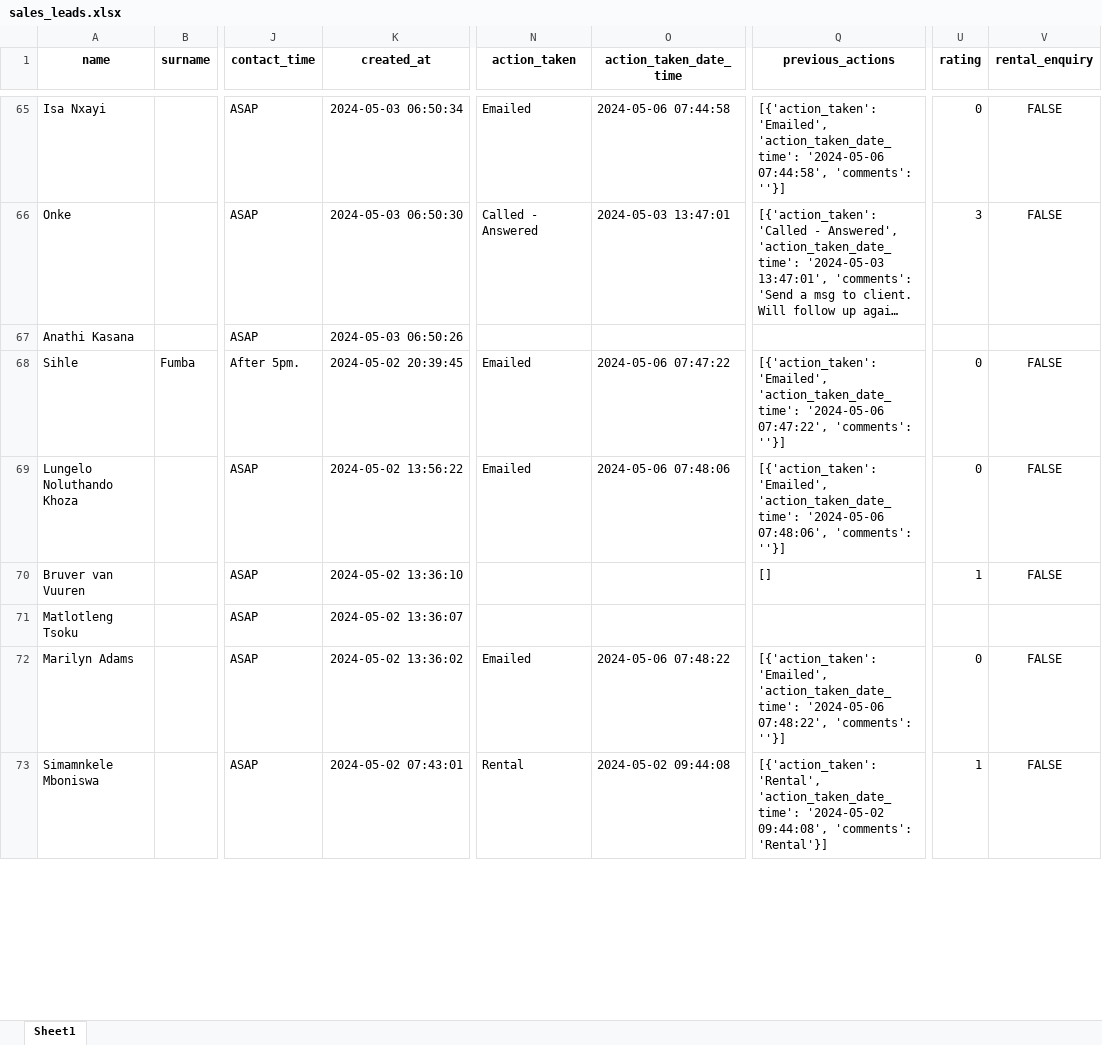
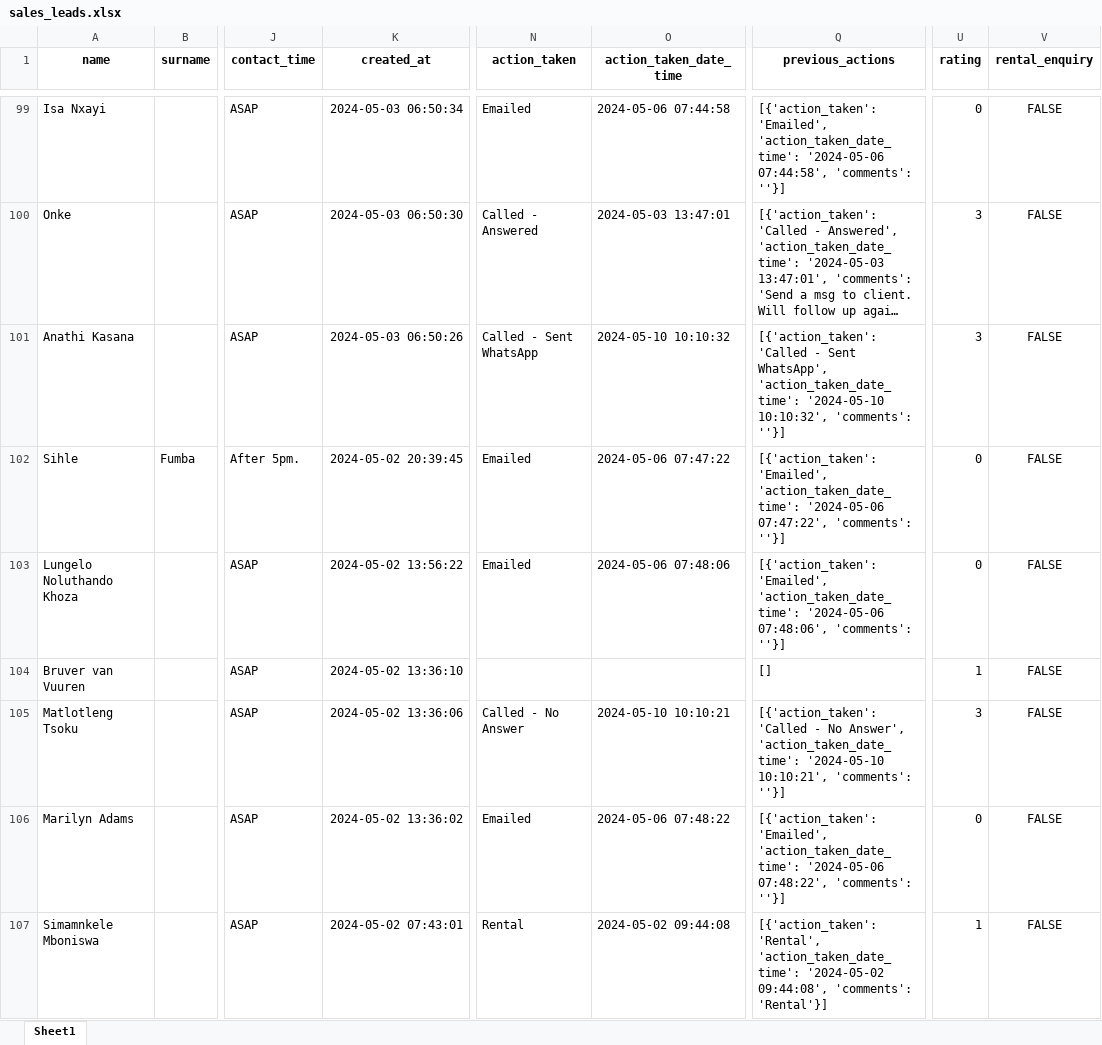
Before and after one commit to WayneBruton/fastapi-python, an Excel workbook: sales_leads.xlsx, sheet Sheet1, drawn as a sheet; only a part is shown, gaps mark what is left out; long unchanged cells end in …; values as stored, in another font and other column widths than the file's, no borders; addresses are those after the commit; the diff covers the shown part only; the diff names each change by its address in the sheet, - before the commit and + after, or states it on an @@ line.

```diff
--- a/sales_leads.xlsx (sheet Sheet1)
+++ b/sales_leads.xlsx (sheet Sheet1)
-N101 (action_taken): (empty)
+N101 (action_taken): Called - Sent WhatsApp
-O101 (action_taken_date_time): (empty)
+O101 (action_taken_date_time): 2024-05-10 10:10:32
-Q101 (previous_actions): (empty)
+Q101 (previous_actions): [{'action_taken': 'Called - Sent WhatsApp', 'action_taken_date_time': '2024-05-10 10:10:32', 'comments': ''}]
-U101 (rating): (empty)
+U101 (rating): 3
-V101 (rental_enquiry): (empty)
+V101 (rental_enquiry): FALSE
-K105 (created_at): 2024-05-02 13:36:07
+K105 (created_at): 2024-05-02 13:36:06
-N105 (action_taken): (empty)
+N105 (action_taken): Called - No Answer
-O105 (action_taken_date_time): (empty)
+O105 (action_taken_date_time): 2024-05-10 10:10:21
-Q105 (previous_actions): (empty)
+Q105 (previous_actions): [{'action_taken': 'Called - No Answer', 'action_taken_date_time': '2024-05-10 10:10:21', 'comments': ''}]
-U105 (rating): (empty)
+U105 (rating): 3
-V105 (rental_enquiry): (empty)
+V105 (rental_enquiry): FALSE
```
Also changed, not shown: 34 added rows and 189 edited cells elsewhere in this sheet, 7 other files.
